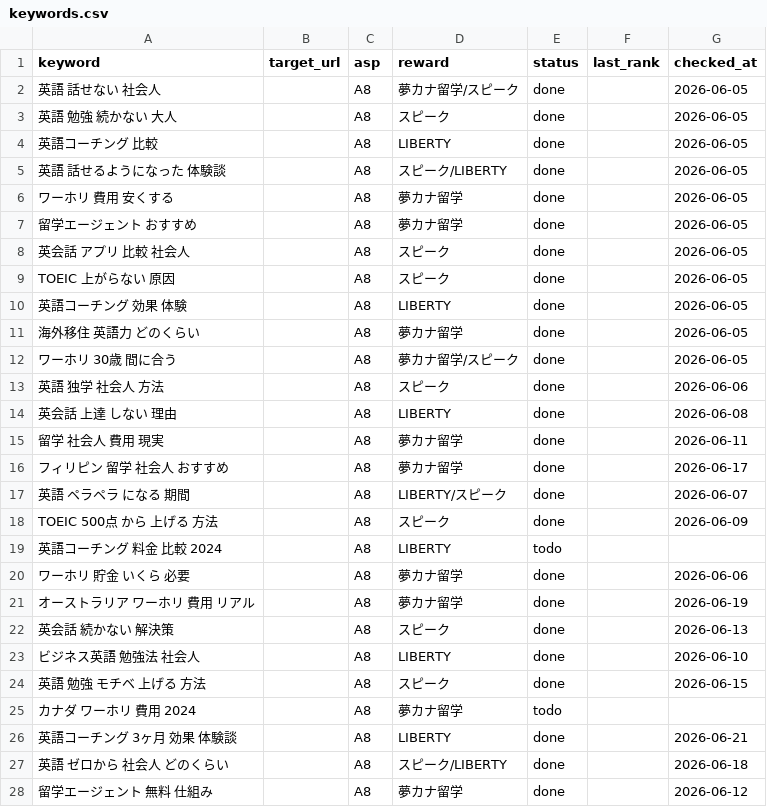
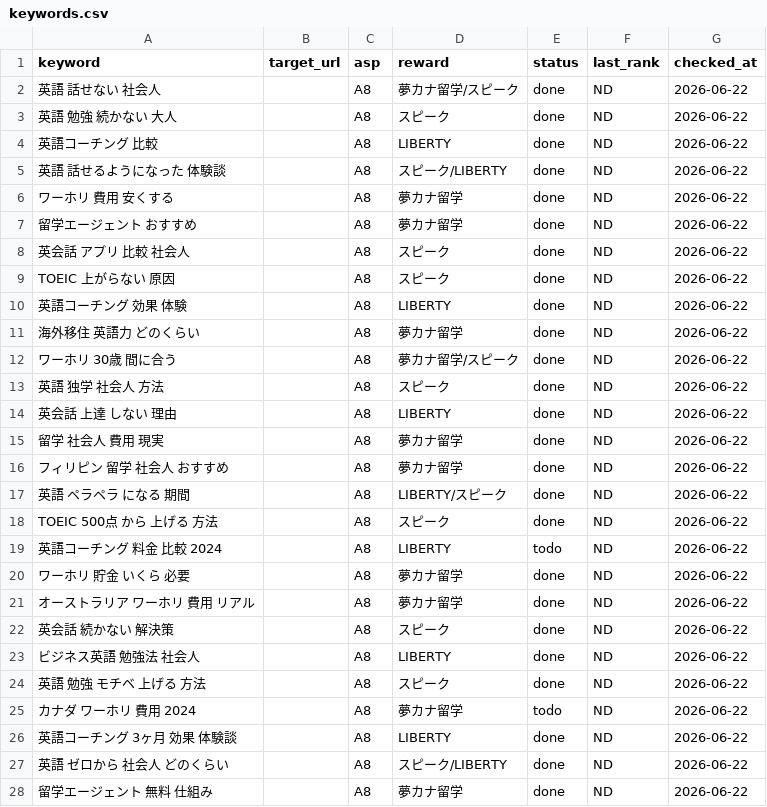
Before and after one commit to rei2342/rei2342.github.io, a CSV file: affiliate-research-engine/playbook/workspace/keywords.csv, drawn as a sheet; only a part is shown; the diff covers the shown part only.

```diff
--- a/affiliate-research-engine/playbook/workspace/keywords.csv
+++ b/affiliate-research-engine/playbook/workspace/keywords.csv
@@ -1,28 +1,28 @@
 keyword,target_url,asp,reward,status,last_rank,checked_at
-英語 話せない 社会人,, A8,夢カナ留学/スピーク,done,,2026-06-05
-英語 勉強 続かない 大人,, A8,スピーク,done,,2026-06-05
-英語コーチング 比較,, A8,LIBERTY,done,,2026-06-05
-英語 話せるようになった 体験談,, A8,スピーク/LIBERTY,done,,2026-06-05
-ワーホリ 費用 安くする,, A8,夢カナ留学,done,,2026-06-05
-留学エージェント おすすめ,, A8,夢カナ留学,done,,2026-06-05
-英会話 アプリ 比較 社会人,, A8,スピーク,done,,2026-06-05
-TOEIC 上がらない 原因,, A8,スピーク,done,,2026-06-05
-英語コーチング 効果 体験,, A8,LIBERTY,done,,2026-06-05
-海外移住 英語力 どのくらい,, A8,夢カナ留学,done,,2026-06-05
-ワーホリ 30歳 間に合う,, A8,夢カナ留学/スピーク,done,,2026-06-05
-英語 独学 社会人 方法,, A8,スピーク,done,,2026-06-06
-英会話 上達 しない 理由,, A8,LIBERTY,done,,2026-06-08
-留学 社会人 費用 現実,, A8,夢カナ留学,done,,2026-06-11
-フィリピン 留学 社会人 おすすめ,, A8,夢カナ留学,done,,2026-06-17
-英語 ペラペラ になる 期間,, A8,LIBERTY/スピーク,done,,2026-06-07
-TOEIC 500点 から 上げる 方法,, A8,スピーク,done,,2026-06-09
-英語コーチング 料金 比較 2024,, A8,LIBERTY,todo,,
-ワーホリ 貯金 いくら 必要,, A8,夢カナ留学,done,,2026-06-06
-オーストラリア ワーホリ 費用 リアル,, A8,夢カナ留学,done,,2026-06-19
-英会話 続かない 解決策,, A8,スピーク,done,,2026-06-13
-ビジネス英語 勉強法 社会人,, A8,LIBERTY,done,,2026-06-10
-英語 勉強 モチベ 上げる 方法,, A8,スピーク,done,,2026-06-15
-カナダ ワーホリ 費用 2024,, A8,夢カナ留学,todo,,
-英語コーチング 3ヶ月 効果 体験談,, A8,LIBERTY,done,,2026-06-21
-英語 ゼロから 社会人 どのくらい,, A8,スピーク/LIBERTY,done,,2026-06-18
-留学エージェント 無料 仕組み,, A8,夢カナ留学,done,,2026-06-12
+英語 話せない 社会人,, A8,夢カナ留学/スピーク,done,ND,2026-06-22
+英語 勉強 続かない 大人,, A8,スピーク,done,ND,2026-06-22
+英語コーチング 比較,, A8,LIBERTY,done,ND,2026-06-22
+英語 話せるようになった 体験談,, A8,スピーク/LIBERTY,done,ND,2026-06-22
+ワーホリ 費用 安くする,, A8,夢カナ留学,done,ND,2026-06-22
+留学エージェント おすすめ,, A8,夢カナ留学,done,ND,2026-06-22
+英会話 アプリ 比較 社会人,, A8,スピーク,done,ND,2026-06-22
+TOEIC 上がらない 原因,, A8,スピーク,done,ND,2026-06-22
+英語コーチング 効果 体験,, A8,LIBERTY,done,ND,2026-06-22
+海外移住 英語力 どのくらい,, A8,夢カナ留学,done,ND,2026-06-22
+ワーホリ 30歳 間に合う,, A8,夢カナ留学/スピーク,done,ND,2026-06-22
+英語 独学 社会人 方法,, A8,スピーク,done,ND,2026-06-22
+英会話 上達 しない 理由,, A8,LIBERTY,done,ND,2026-06-22
+留学 社会人 費用 現実,, A8,夢カナ留学,done,ND,2026-06-22
+フィリピン 留学 社会人 おすすめ,, A8,夢カナ留学,done,ND,2026-06-22
+英語 ペラペラ になる 期間,, A8,LIBERTY/スピーク,done,ND,2026-06-22
+TOEIC 500点 から 上げる 方法,, A8,スピーク,done,ND,2026-06-22
+英語コーチング 料金 比較 2024,, A8,LIBERTY,todo,ND,2026-06-22
+ワーホリ 貯金 いくら 必要,, A8,夢カナ留学,done,ND,2026-06-22
+オーストラリア ワーホリ 費用 リアル,, A8,夢カナ留学,done,ND,2026-06-22
+英会話 続かない 解決策,, A8,スピーク,done,ND,2026-06-22
+ビジネス英語 勉強法 社会人,, A8,LIBERTY,done,ND,2026-06-22
+英語 勉強 モチベ 上げる 方法,, A8,スピーク,done,ND,2026-06-22
+カナダ ワーホリ 費用 2024,, A8,夢カナ留学,todo,ND,2026-06-22
+英語コーチング 3ヶ月 効果 体験談,, A8,LIBERTY,done,ND,2026-06-22
+英語 ゼロから 社会人 どのくらい,, A8,スピーク/LIBERTY,done,ND,2026-06-22
+留学エージェント 無料 仕組み,, A8,夢カナ留学,done,ND,2026-06-22
```
Also changed, not shown: 8 edited cells elsewhere in this file, 1 other file.
